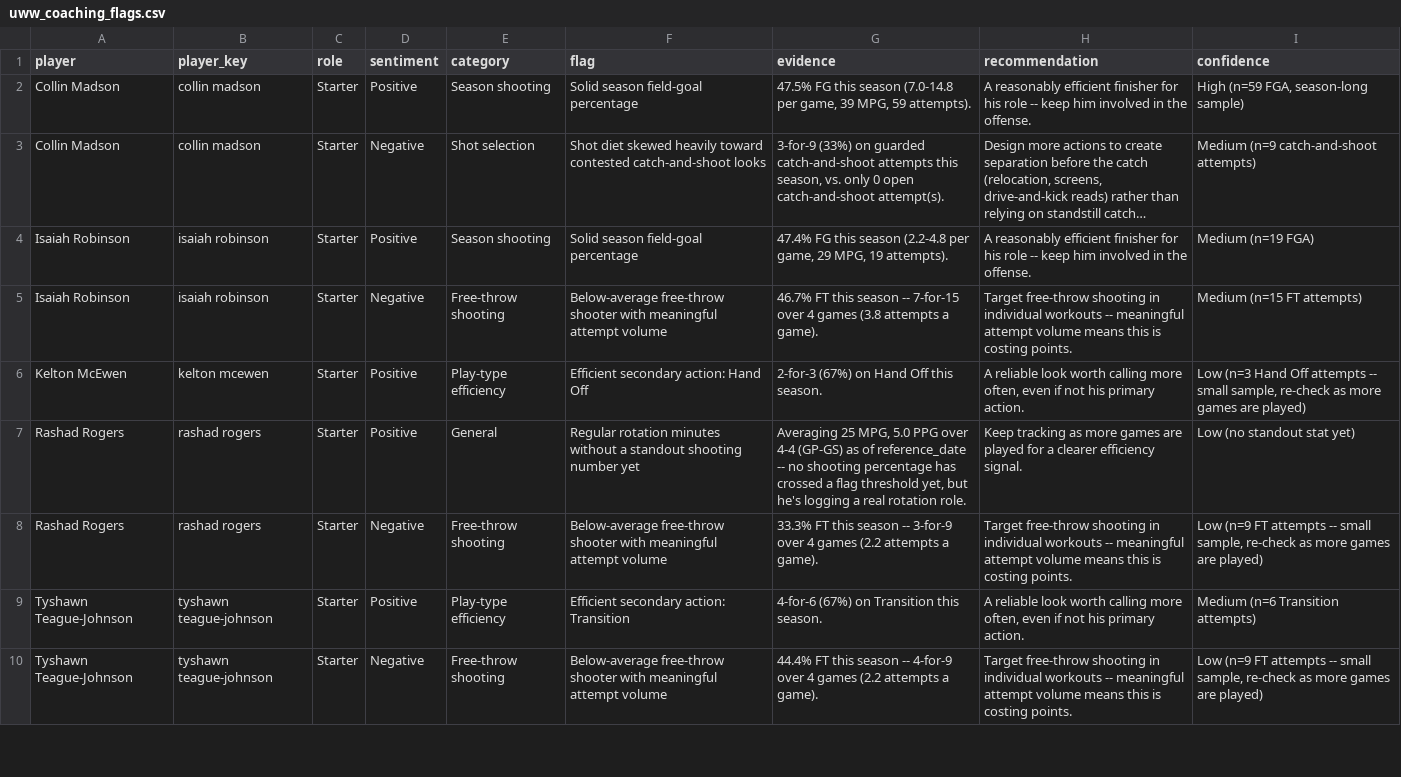
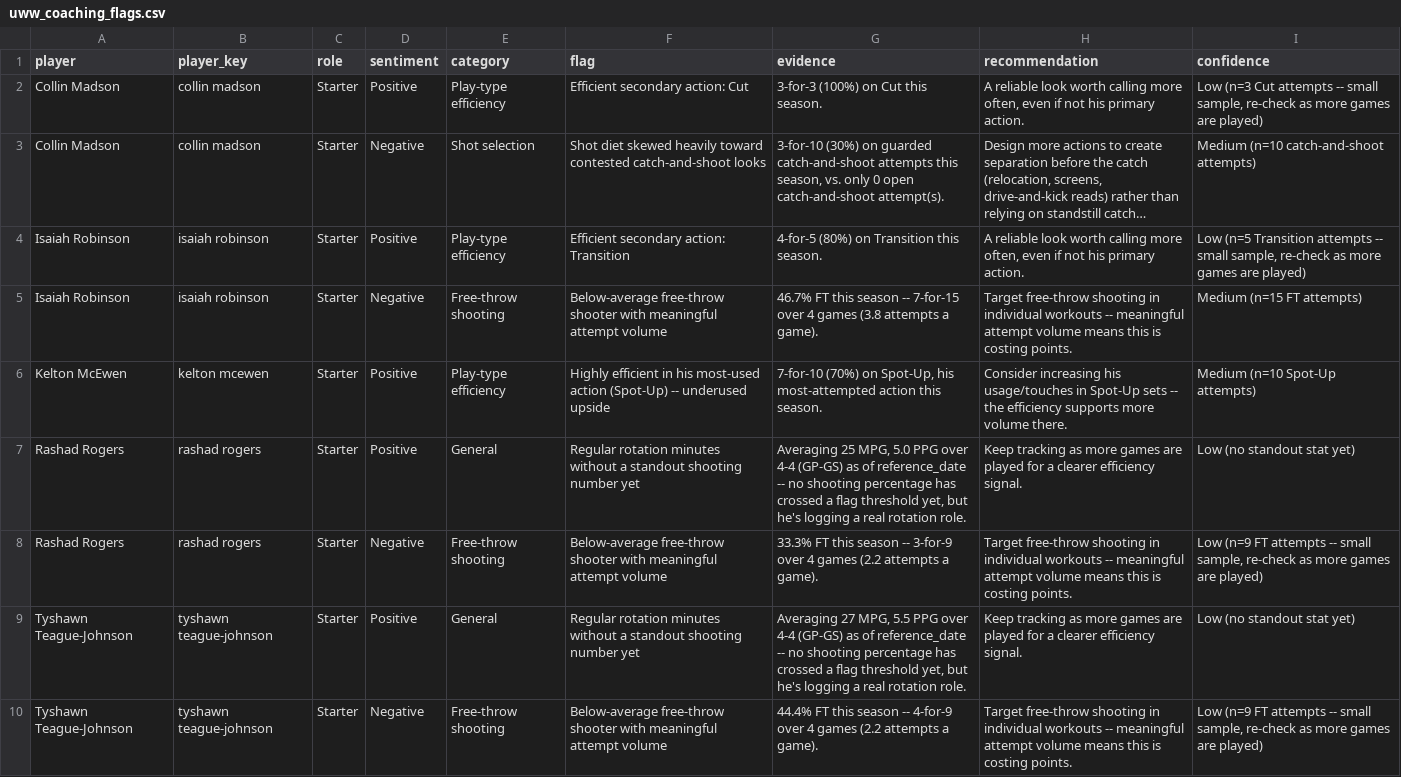
Before and after one commit to fritschcm272/uwwmensbball, a CSV file: data/uww_coaching_flags.csv, drawn as a sheet; only a part is shown; long unchanged cells end in …; the diff covers the shown part only; the diff names each change by its address in the sheet, - before the commit and + after, or states it on an @@ line.

```diff
--- a/data/uww_coaching_flags.csv
+++ b/data/uww_coaching_flags.csv
-E2 (category): Season shooting
+E2 (category): Play-type efficiency
-F2 (flag): Solid season field-goal percentage
+F2 (flag): Efficient secondary action: Cut
-G2 (evidence): 47.5% FG this season (7.0-14.8 per game, 39 MPG, 59 attempts).
+G2 (evidence): 3-for-3 (100%) on Cut this season.
-H2 (recommendation): A reasonably efficient finisher for his role -- keep him involved in the offense.
+H2 (recommendation): A reliable look worth calling more often, even if not his primary action.
-I2 (confidence): High (n=59 FGA, season-long sample)
+I2 (confidence): Low (n=3 Cut attempts -- small sample, re-check as more games are played)
-G3 (evidence): 3-for-9 (33%) on guarded…
+G3 (evidence): 3-for-10 (30%) on guarded…
-I3 (confidence): Medium (n=9 catch-and-shoot attempts)
+I3 (confidence): Medium (n=10 catch-and-shoot attempts)
-E4 (category): Season shooting
+E4 (category): Play-type efficiency
-F4 (flag): Solid season field-goal percentage
+F4 (flag): Efficient secondary action: Transition
-G4 (evidence): 47.4% FG this season (2.2-4.8 per game, 29 MPG, 19 attempts).
+G4 (evidence): 4-for-5 (80%) on Transition this season.
-H4 (recommendation): A reasonably efficient finisher for his role -- keep him involved in the offense.
+H4 (recommendation): A reliable look worth calling more often, even if not his primary action.
-I4 (confidence): Medium (n=19 FGA)
+I4 (confidence): Low (n=5 Transition attempts -- small sample, re-check as more games are played)
-F6 (flag): Efficient secondary action: Hand Off
+F6 (flag): Highly efficient in his most-used action (Spot-Up) -- underused upside
-G6 (evidence): 2-for-3 (67%) on Hand Off this season.
+G6 (evidence): 7-for-10 (70%) on Spot-Up, his most-attempted action this season.
-H6 (recommendation): A reliable look worth calling more often, even if not his primary action.
+H6 (recommendation): Consider increasing his usage/touches in Spot-Up sets -- the efficiency supports more volume there.
-I6 (confidence): Low (n=3 Hand Off attempts -- small sample, re-check as more games are played)
+I6 (confidence): Medium (n=10 Spot-Up attempts)
-E9 (category): Play-type efficiency
+E9 (category): General
-F9 (flag): Efficient secondary action: Transition
+F9 (flag): Regular rotation minutes without a standout shooting number yet
-G9 (evidence): 4-for-6 (67%) on Transition this season.
+G9 (evidence): Averaging 27 MPG, 5.5 PPG over 4-4 (GP-GS) as of reference_date -- no shooting percentage has crossed a flag threshold yet, but he's logging a real rotation role.
-H9 (recommendation): A reliable look worth calling more often, even if not his primary action.
+H9 (recommendation): Keep tracking as more games are played for a clearer efficiency signal.
-I9 (confidence): Medium (n=6 Transition attempts)
+I9 (confidence): Low (no standout stat yet)
```
Also changed, not shown: 4 added rows, 1 removed row and 7 edited cells elsewhere in this file, data/uww_clutch_events.csv, data/uww_ktv_keys.csv, 54 other files.
